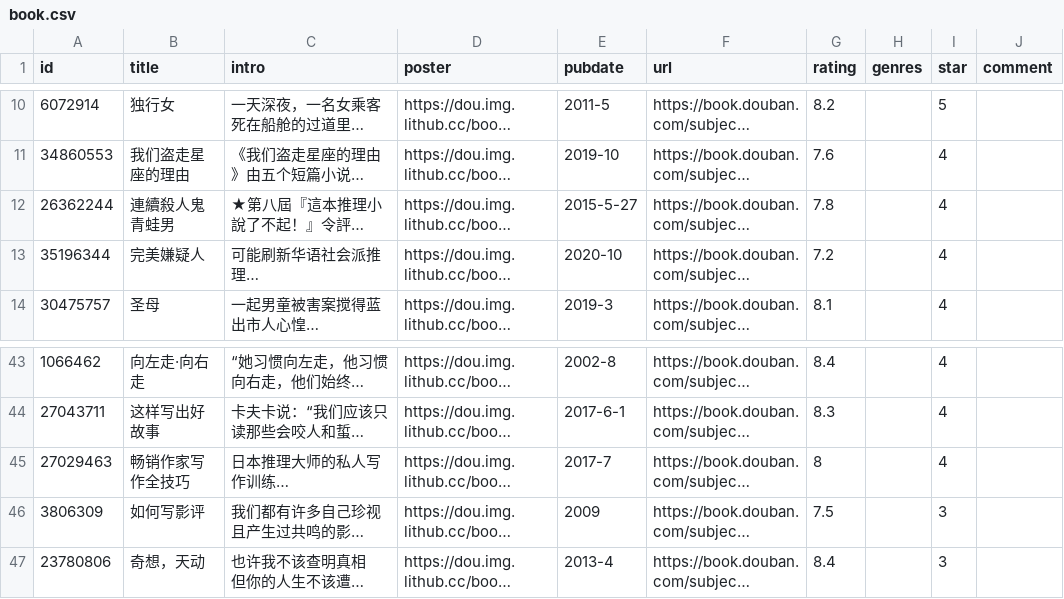
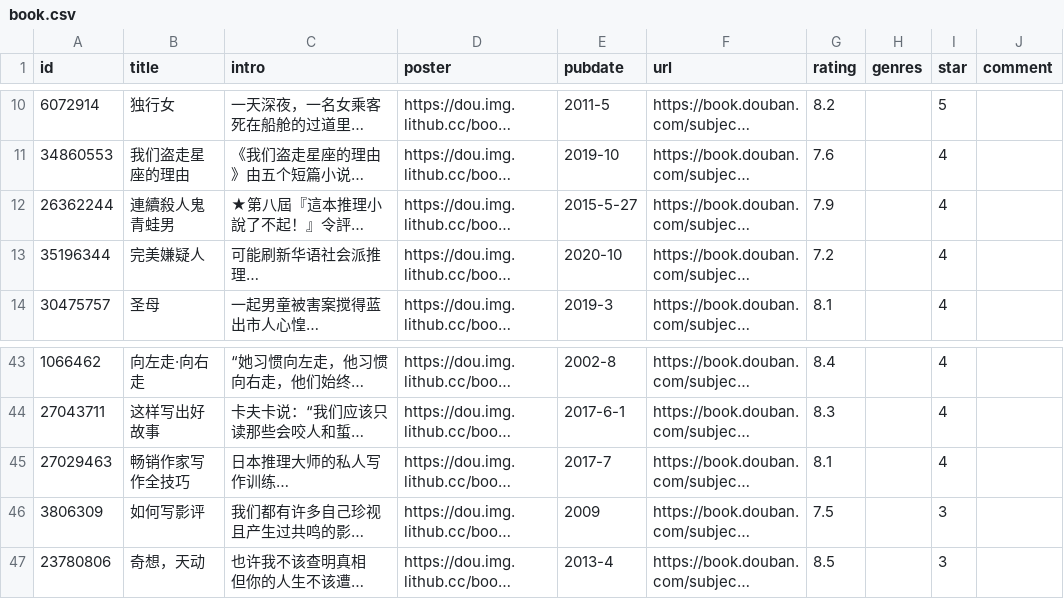
Before and after one commit to eliguoguo/elizen-blog, a CSV file: data/douban/book.csv, drawn as a sheet; only a part is shown, gaps mark what is left out; long unchanged cells end in …; the diff names each change by its address in the sheet, - before the commit and + after, or states it on an @@ line.

Commit message:
chore: update douban data

```diff
--- a/data/douban/book.csv
+++ b/data/douban/book.csv
-G12 (rating): 7.8
+G12 (rating): 7.9
-G45 (rating): 8
+G45 (rating): 8.1
-G47 (rating): 8.4
+G47 (rating): 8.5
```
